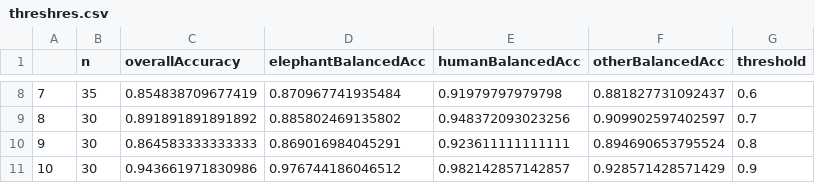
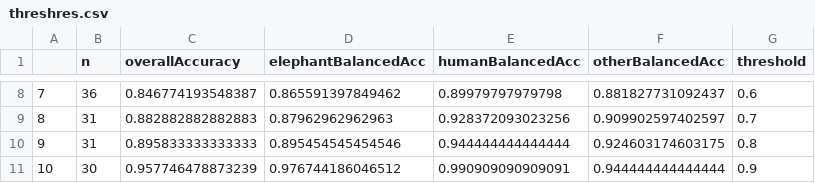
Before and after one commit to rcwhytock/SmartCams, a CSV file: Results/threshres.csv, drawn as a sheet; only a part is shown, gaps mark what is left out; the diff covers the shown part only.

```diff
--- a/Results/threshres.csv
+++ b/Results/threshres.csv
@@ -8,4 +8,4 @@
-"7",35,0.854838709677419,0.870967741935484,0.91979797979798,0.881827731092437,0.6
-"8",30,0.891891891891892,0.885802469135802,0.948372093023256,0.909902597402597,0.7
-"9",30,0.864583333333333,0.869016984045291,0.923611111111111,0.894690653795524,0.8
-"10",30,0.943661971830986,0.976744186046512,0.982142857142857,0.928571428571429,0.9
+"7",36,0.846774193548387,0.865591397849462,0.89979797979798,0.881827731092437,0.6
+"8",31,0.882882882882883,0.87962962962963,0.928372093023256,0.909902597402597,0.7
+"9",31,0.895833333333333,0.895454545454546,0.944444444444444,0.924603174603175,0.8
+"10",30,0.957746478873239,0.976744186046512,0.990909090909091,0.944444444444444,0.9
```
Also changed, not shown: 30 edited cells elsewhere in this file, Results/ClassModelStatsEventByClass.csv, Results/ClassModelStatsEventOverall.csv, 18 other files.
